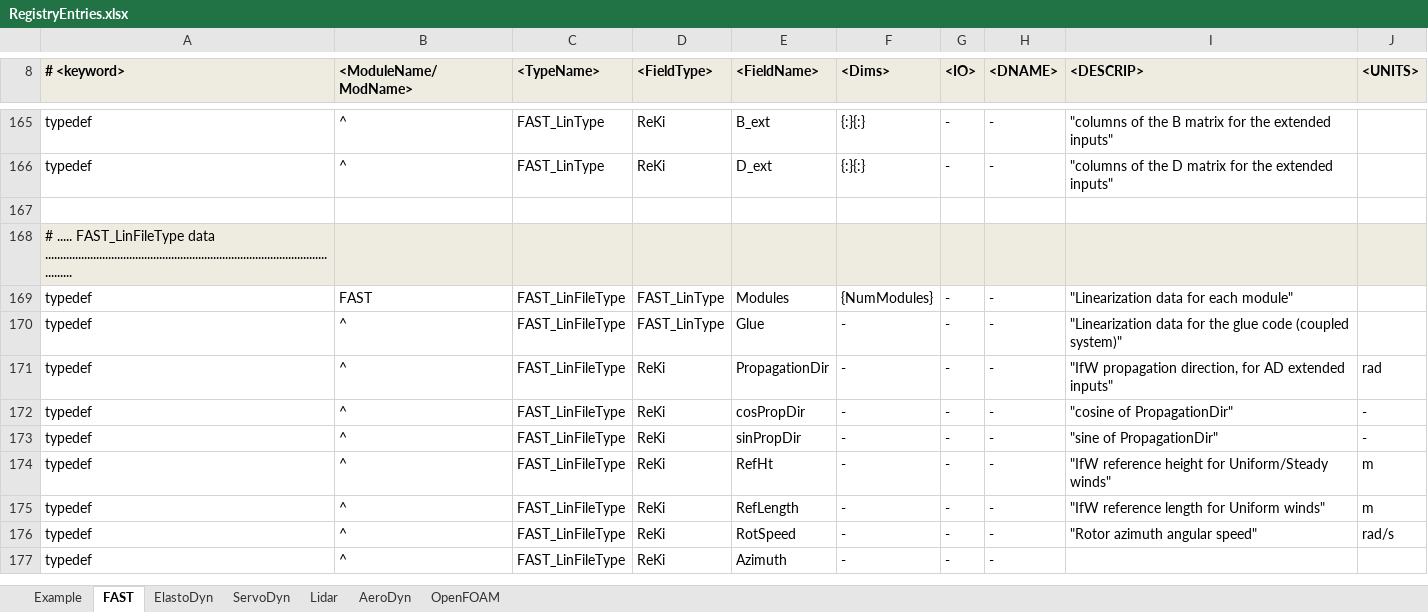
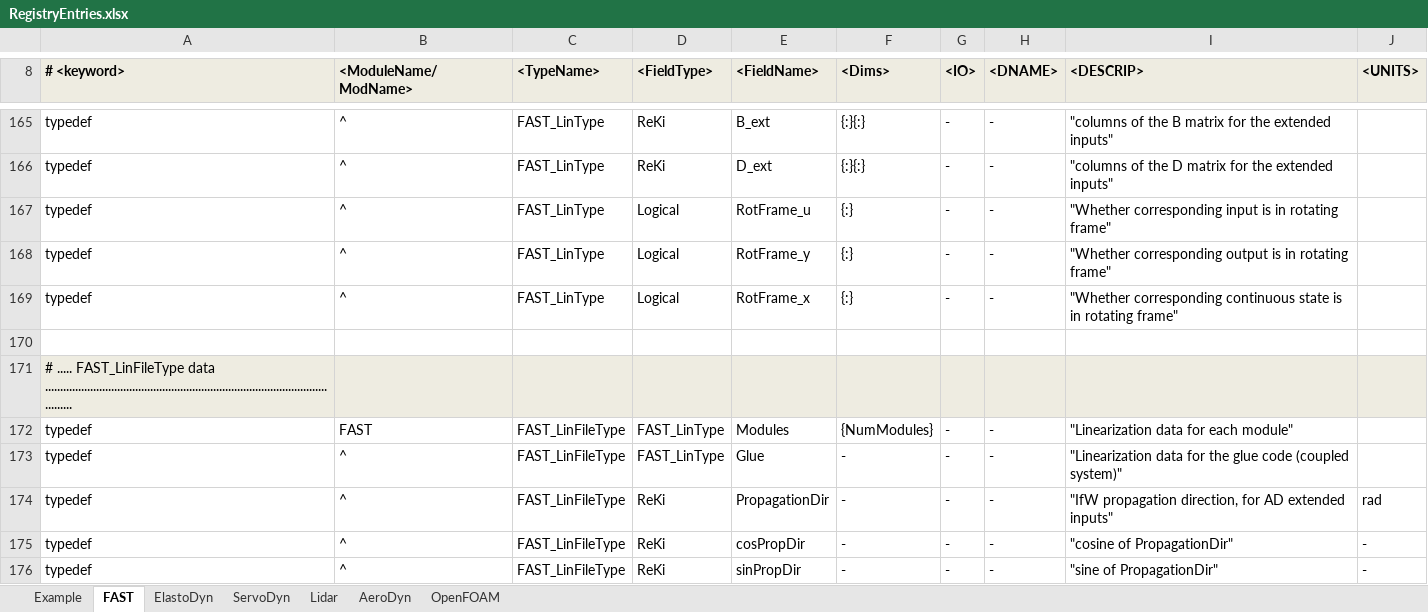
Before and after one commit to old-NWTC/FAST, an Excel workbook: Source/RegistryEntries.xlsx, sheet FAST, drawn as a sheet; only a part is shown, gaps mark what is left out; the shorter side is filled out with more unchanged rows; values as stored, in another font and other column widths than the file's, no borders; conditional formats not drawn; the diff names each change by its address in the sheet, - before the commit and + after, or states it on an @@ line.

Commit message:
added rotating frame column to linearization output files
git-svn-id: https://windsvn2.nrel.gov/FAST/branches/BJonkman@1297 10acb478-4768-415a-8850-bacdb5912d4d

```diff
--- a/Source/RegistryEntries.xlsx (sheet FAST)
+++ b/Source/RegistryEntries.xlsx (sheet FAST)
+row 167: typedef | ^ | FAST_LinType | Logical | RotFrame_u | {:} | - | - | "Whether corresponding input is in rotating frame"
+row 168: typedef | ^ | FAST_LinType | Logical | RotFrame_y | {:} | - | - | "Whether corresponding output is in rotating frame"
+row 169: typedef | ^ | FAST_LinType | Logical | RotFrame_x | {:} | - | - | "Whether corresponding continuous state is in rotating frame"
```
Also changed, not shown: sheet ElastoDyn, sheet AeroDyn, sheet ServoDyn, 21 other files.
